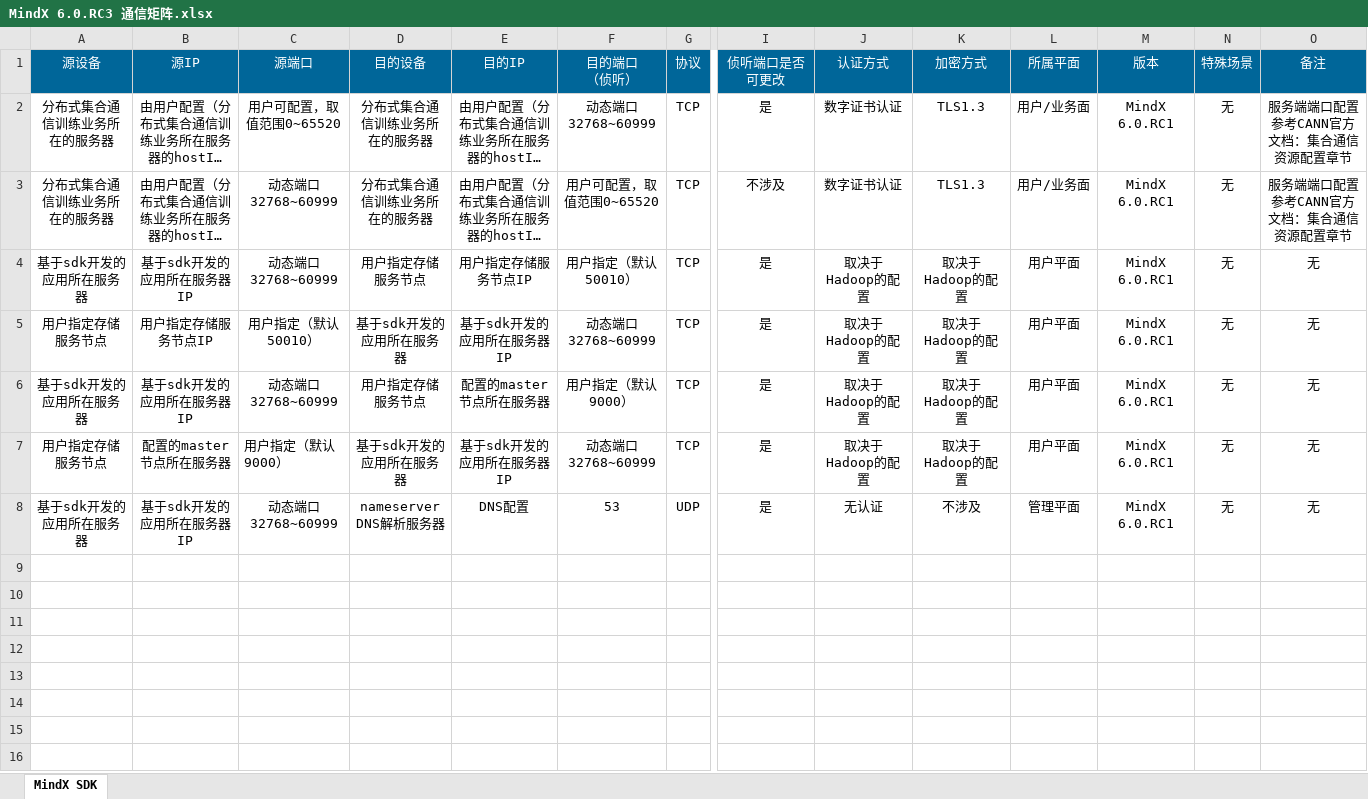
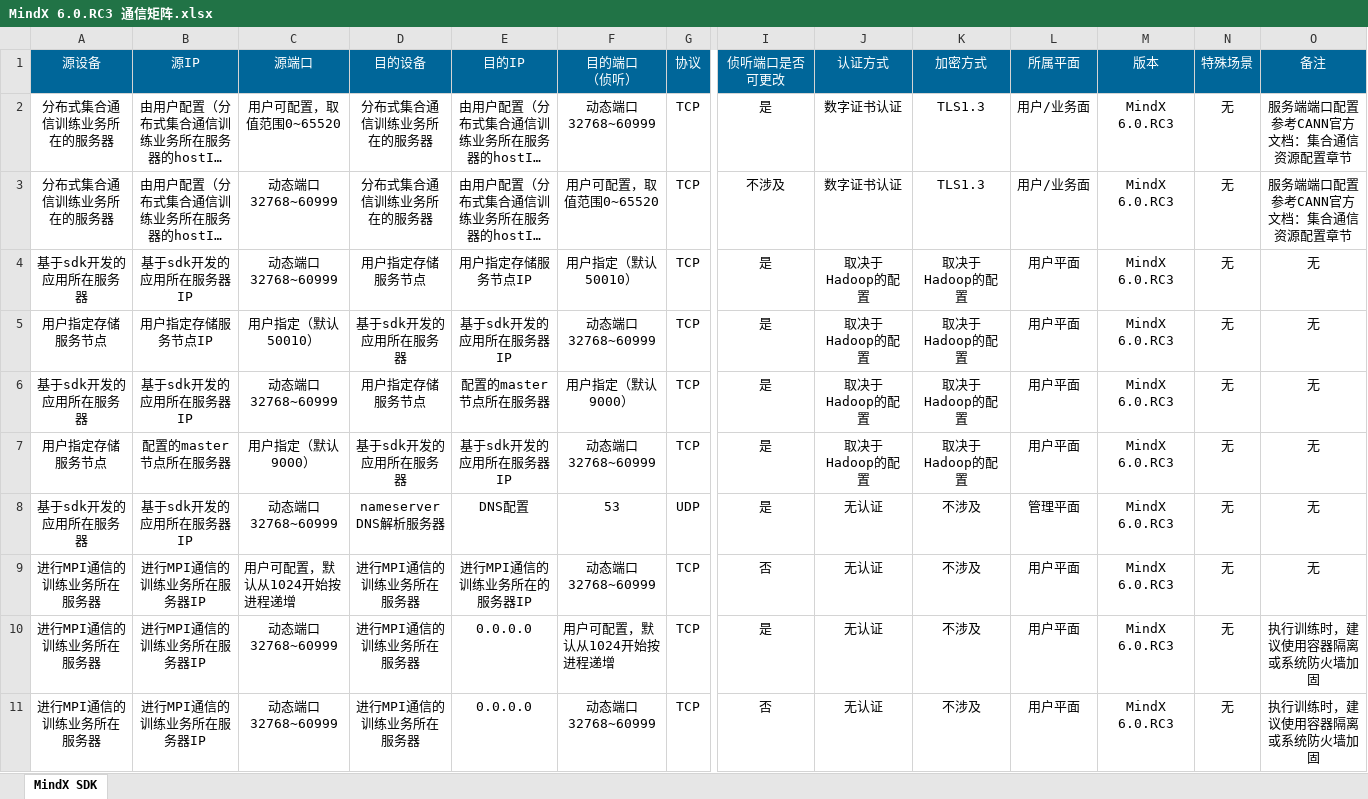
Before and after one commit to Ascend/RecSDK, an Excel workbook: docs/MindX 6.0.RC3 通信矩阵.xlsx, sheet MindX SDK, drawn as a sheet; only a part is shown, gaps mark what is left out; long unchanged cells end in …; values as stored, in another font and other column widths than the file's, no borders; rows hold the shown columns only; ↵ is a line break in a cell; the diff names each change by its address in the sheet, - before the commit and + after, or states it on an @@ line.

Commit message:
【FIX】通信矩阵添加OpenMPI相关信息

```diff
--- a/docs/MindX 6.0.RC3 通信矩阵.xlsx (sheet MindX SDK)
+++ b/docs/MindX 6.0.RC3 通信矩阵.xlsx (sheet MindX SDK)
-M2:M8 (版本): MindX 6.0.RC1
+M2:M8 (版本): MindX 6.0.RC3
-C7 alignment: left
+C7 alignment: center
+row 9: 进行MPI通信的训练业务所在服务器 | 进行MPI通信的训练业务所在服务器IP | 用户可配置，默认从1024开始按进程递增 | 进行MPI通信的训练业务所在服务器 | 进行MPI通信的训练业务所在的服务器IP | 动态端口 ↵ 32768~60999 | TCP | 否 | 无认证 | 不涉及 | 用户平面 | MindX 6.0.RC3 | 无 | 无
+row 10: 进行MPI通信的训练业务所在服务器 | 进行MPI通信的训练业务所在服务器IP | 动态端口 ↵ 32768~60999 | 进行MPI通信的训练业务所在服务器 | 0.0.0.0 | 用户可配置，默认从1024开始按进程递增 | TCP | 是 | 无认证 | 不涉及 | 用户平面 | MindX 6.0.RC3 | 无 | 执行训练时，建议使用容器隔离或系统防火墙加固
+row 11: 进行MPI通信的训练业务所在服务器 | 进行MPI通信的训练业务所在服务器IP | 动态端口 ↵ 32768~60999 | 进行MPI通信的训练业务所在服务器 | 0.0.0.0 | 动态端口 ↵ 32768~60999 | TCP | 否 | 无认证 | 不涉及 | 用户平面 | MindX 6.0.RC3 | 无 | 执行训练时，建议使用容器隔离或系统防火墙加固
```
